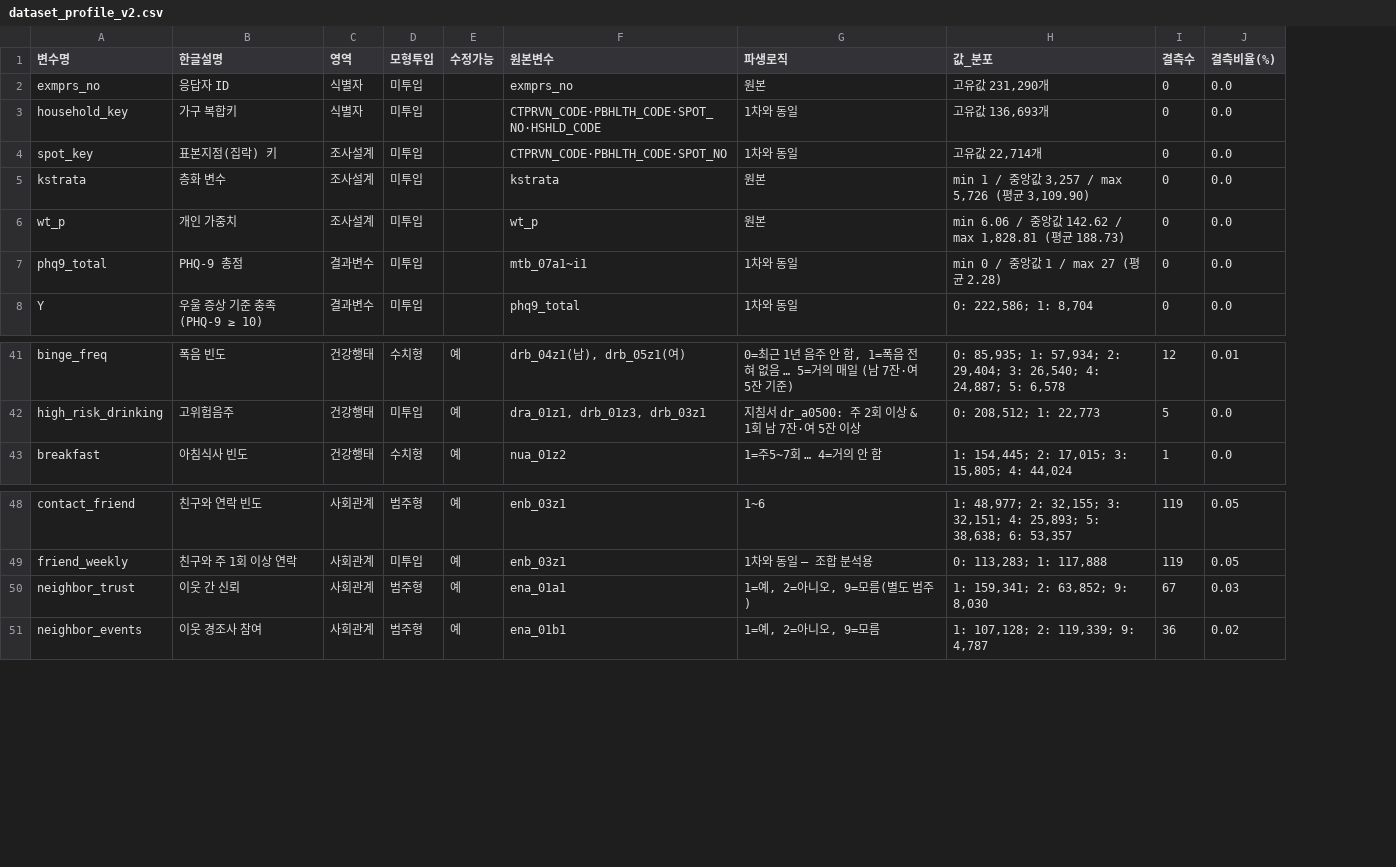
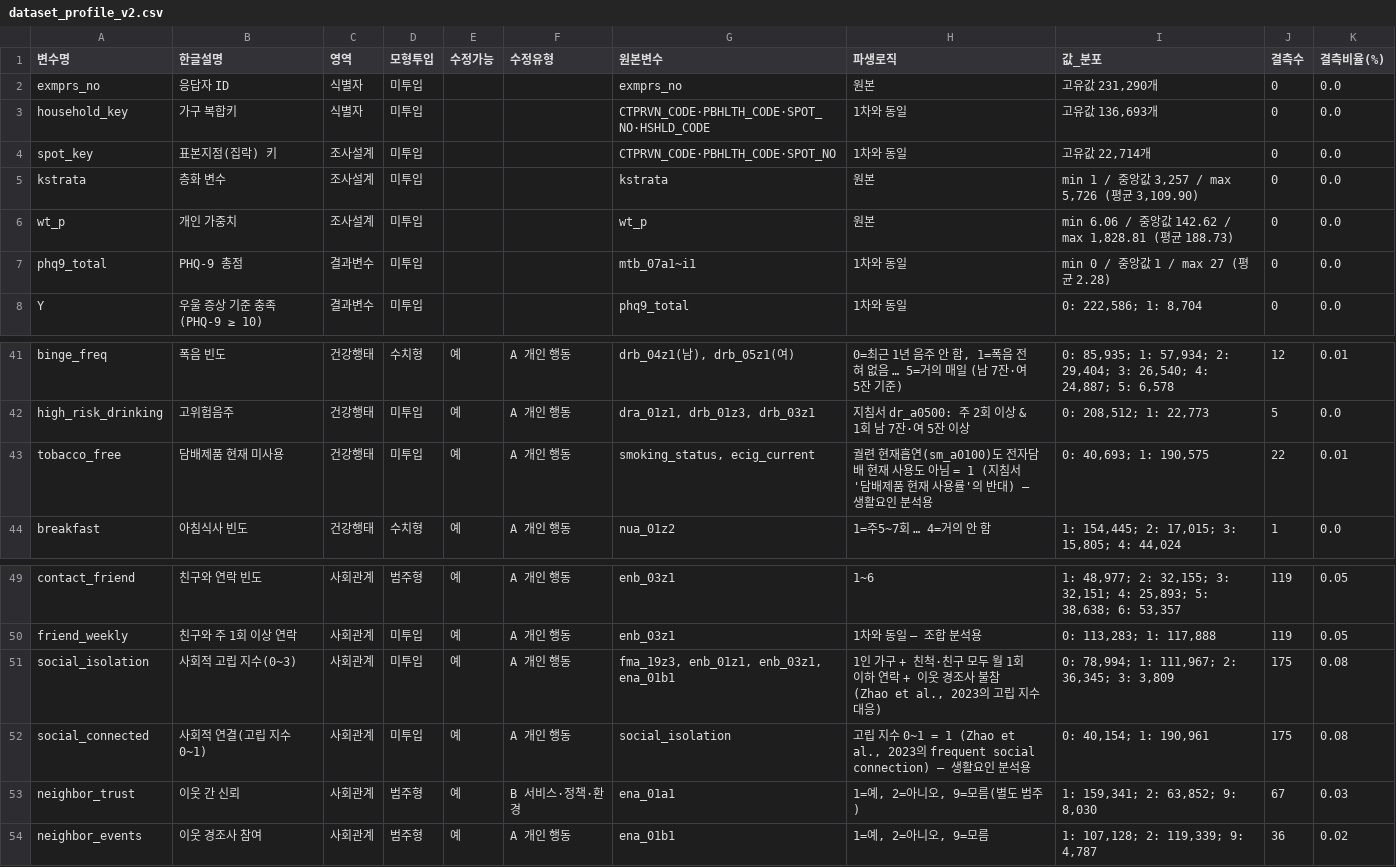
Before and after one commit to 202103116-stack/Depression_MultiDomain_Capstone, a CSV file: outputs/v2/reports/dataset_profile_v2.csv, drawn as a sheet; only a part is shown, gaps mark what is left out; the diff names each change by its address in the sheet, - before the commit and + after, or states it on an @@ line.

```diff
--- a/outputs/v2/reports/dataset_profile_v2.csv
+++ b/outputs/v2/reports/dataset_profile_v2.csv
+column F (수정유형), rows 41-42: A 개인 행동 | A 개인 행동; row 44: A 개인 행동; rows 49-50: A 개인 행동 | A 개인 행동; rows 53-54: B 서비스·정책·환경 | A 개인 행동
+row 43: tobacco_free | 담배제품 현재 미사용 | 건강행태 | 미투입 | 예 | A 개인 행동 | smoking_status, ecig_current | 궐련 현재흡연(sm_a0100)도 전자담배 현재 사용도 아님 = 1 (지침서 '담배제품 현재 사용률'의 반대) — 생활요인 분석용 | 0: 40,693; 1: 190,575 | 22 | 0.01
+row 51: social_isolation | 사회적 고립 지수(0~3) | 사회관계 | 미투입 | 예 | A 개인 행동 | fma_19z3, enb_01z1, enb_03z1, ena_01b1 | 1인 가구 + 친척·친구 모두 월 1회 이하 연락 + 이웃 경조사 불참(Zhao et al., 2023의 고립 지수 대응) | 0: 78,994; 1: 111,967; 2: 36,345; 3: 3,809 | 175 | 0.08
+row 52: social_connected | 사회적 연결(고립 지수 0~1) | 사회관계 | 미투입 | 예 | A 개인 행동 | social_isolation | 고립 지수 0~1 = 1 (Zhao et al., 2023의 frequent social connection) — 생활요인 분석용 | 0: 40,154; 1: 190,961 | 175 | 0.08
```
Also changed, not shown: outputs/v2/reports/reg_v2_full_or.csv, outputs/v2/reports/reg_v2_lifestyle_count.csv, 17 other files.
